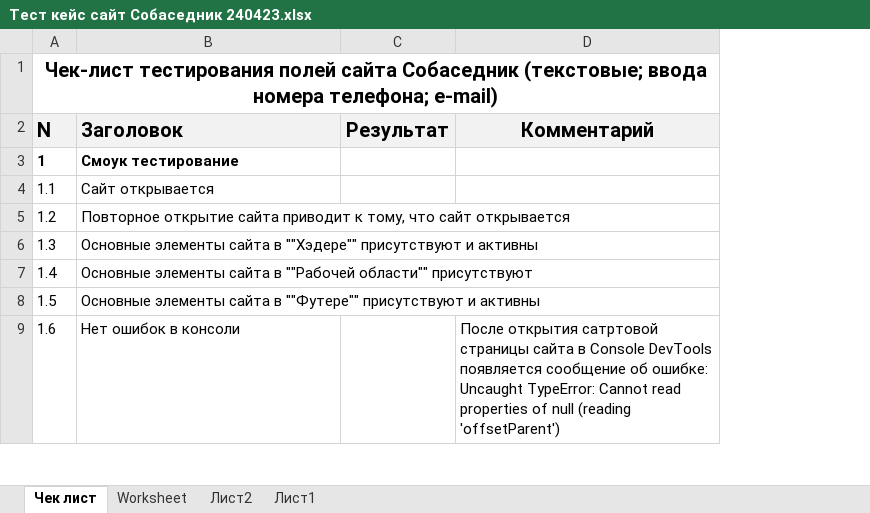
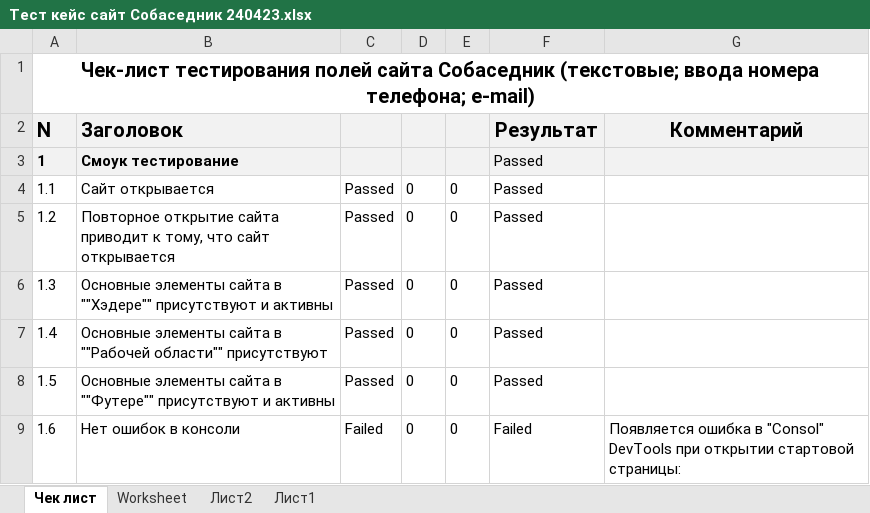
Before and after one commit to sdsvo3/ProjectSt, an Excel workbook: Тест кейс сайт Собаседник 240423.xlsx, sheet Чек лист, drawn as a sheet; only a part is shown; values as stored, in another font and other column widths than the file's, no borders; conditional formats not drawn; removed rows and columns are numbered as before the commit, all else as after; ↵ is a line break in a cell; the diff covers the shown part only; the diff names each change by its address in the sheet, - before the commit and + after, or states it on an @@ line.

```diff
--- a/Тест кейс сайт Собаседник 240423.xlsx (sheet Чек лист)
+++ b/Тест кейс сайт Собаседник 240423.xlsx (sheet Чек лист)
-column C, row 2: Результат
-column D, rows 2-9: Комментарий |  |  |  |  |  |  | После открытия сатртовой страницы сайта в Console DevTools появляется сообщение об ошибке: ↵ Uncaught TypeError: Cannot read properties of null (reading 'offsetParent')
+column C, rows 4-9: Passed | Passed | Passed | Passed | Passed | Failed
+column D, rows 4-9: all 0
+column E, rows 4-9: all 0
+column F, rows 2-9: Результат | Passed | Passed | Passed | Passed | Passed | Passed | Failed
+column G, rows 2-9: Комментарий |  |  |  |  |  |  | Появляется ошибка в "Consol" DevTools при открытии стартовой страницы:
-A3:B3 fill: none
+A3:B3 fill: #F2F2F2
```
Also changed, not shown: 3 added rows, 2 removed rows and cell formats elsewhere in this sheet, sheet Worksheet, hidden cells.
